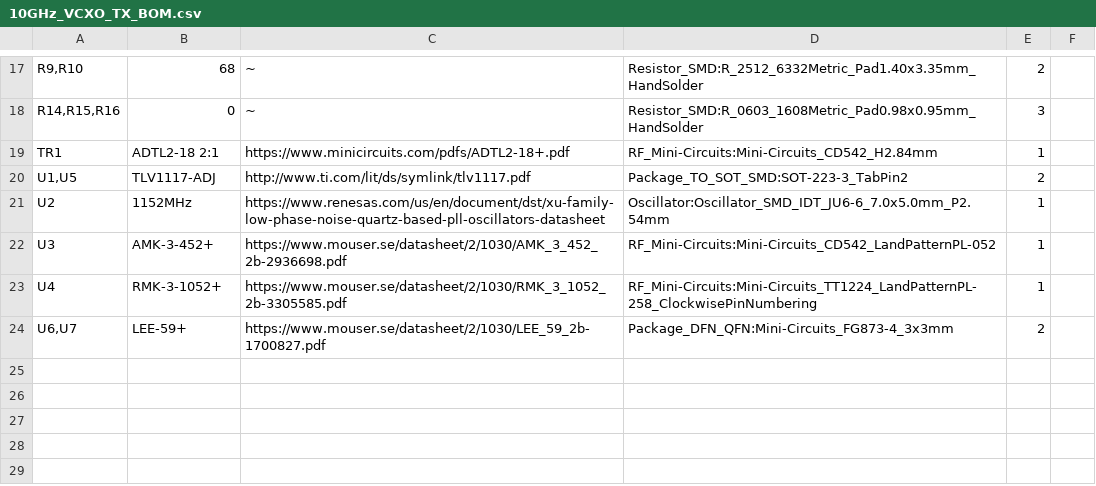
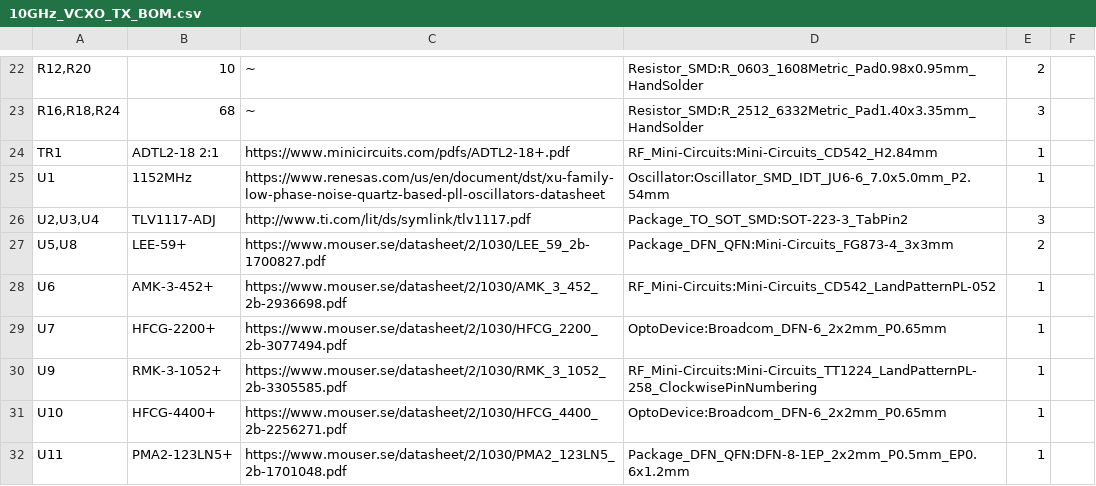
Before and after one commit to SA6JKK/10GHz-VCXO-Ham-radio-TX, a CSV file: 10GHz_VCXO_TX_BOM.csv, drawn as a sheet; only a part is shown, gaps mark what is left out; the diff covers the shown part only.

```diff
--- a/10GHz_VCXO_TX_BOM.csv
+++ b/10GHz_VCXO_TX_BOM.csv
@@ -17,8 +22,11 @@
-"R9,R10","68","~","Resistor_SMD:R_2512_6332Metric_Pad1.40x3.35mm_HandSolder","2",""
-"R14,R15,R16","0","~","Resistor_SMD:R_0603_1608Metric_Pad0.98x0.95mm_HandSolder","3",""
+"R12,R20","10","~","Resistor_SMD:R_0603_1608Metric_Pad0.98x0.95mm_HandSolder","2",""
+"R16,R18,R24","68","~","Resistor_SMD:R_2512_6332Metric_Pad1.40x3.35mm_HandSolder","3",""
 "TR1","ADTL2-18 2:1 ","https://www.minicircuits.com/pdfs/ADTL2-18+.pdf","RF_Mini-Circuits:Mini-Circuits_CD542_H2.84mm","1",""
-"U1,U5","TLV1117-ADJ","http://www.ti.com/lit/ds/symlink/tlv1117.pdf","Package_TO_SOT_SMD:SOT-223-3_TabPin2","2",""
-"U2","1152MHz","https://www.renesas.com/us/en/document/dst/xu-family-low-phase-noise-quartz-based-pll-oscillators-datasheet","Oscillator:Oscillator_SMD_IDT_JU6-6_7.0x5.0mm_P2.54mm","1",""
-"U3","AMK-3-452+","https://www.mouser.se/datasheet/2/1030/AMK_3_452_2b-2936698.pdf","RF_Mini-Circuits:Mini-Circuits_CD542_LandPatternPL-052","1",""
-"U4","RMK-3-1052+","https://www.mouser.se/datasheet/2/1030/RMK_3_1052_2b-3305585.pdf","RF_Mini-Circuits:Mini-Circuits_TT1224_LandPatternPL-258_ClockwisePinNumbering","1",""
-"U6,U7","LEE-59+","https://www.mouser.se/datasheet/2/1030/LEE_59_2b-1700827.pdf","Package_DFN_QFN:Mini-Circuits_FG873-4_3x3mm","2",""
+"U1","1152MHz","https://www.renesas.com/us/en/document/dst/xu-family-low-phase-noise-quartz-based-pll-oscillators-datasheet","Oscillator:Oscillator_SMD_IDT_JU6-6_7.0x5.0mm_P2.54mm","1",""
+"U2,U3,U4","TLV1117-ADJ","http://www.ti.com/lit/ds/symlink/tlv1117.pdf","Package_TO_SOT_SMD:SOT-223-3_TabPin2","3",""
+"U5,U8","LEE-59+","https://www.mouser.se/datasheet/2/1030/LEE_59_2b-1700827.pdf","Package_DFN_QFN:Mini-Circuits_FG873-4_3x3mm","2",""
+"U6","AMK-3-452+","https://www.mouser.se/datasheet/2/1030/AMK_3_452_2b-2936698.pdf","RF_Mini-Circuits:Mini-Circuits_CD542_LandPatternPL-052","1",""
+"U7","HFCG-2200+","https://www.mouser.se/datasheet/2/1030/HFCG_2200_2b-3077494.pdf","OptoDevice:Broadcom_DFN-6_2x2mm_P0.65mm","1",""
+"U9","RMK-3-1052+","https://www.mouser.se/datasheet/2/1030/RMK_3_1052_2b-3305585.pdf","RF_Mini-Circuits:Mini-Circuits_TT1224_LandPatternPL-258_ClockwisePinNumbering","1",""
+"U10","HFCG-4400+","https://www.mouser.se/datasheet/2/1030/HFCG_4400_2b-2256271.pdf","OptoDevice:Broadcom_DFN-6_2x2mm_P0.65mm","1",""
+"U11","PMA2-123LN5+","https://www.mouser.se/datasheet/2/1030/PMA2_123LN5_2b-1701048.pdf","Package_DFN_QFN:DFN-8-1EP_2x2mm_P0.5mm_EP0.6x1.2mm","1",""
```
Also changed, not shown: 9 added rows, 4 removed rows and 18 edited cells elsewhere in this file, 17 other files.
